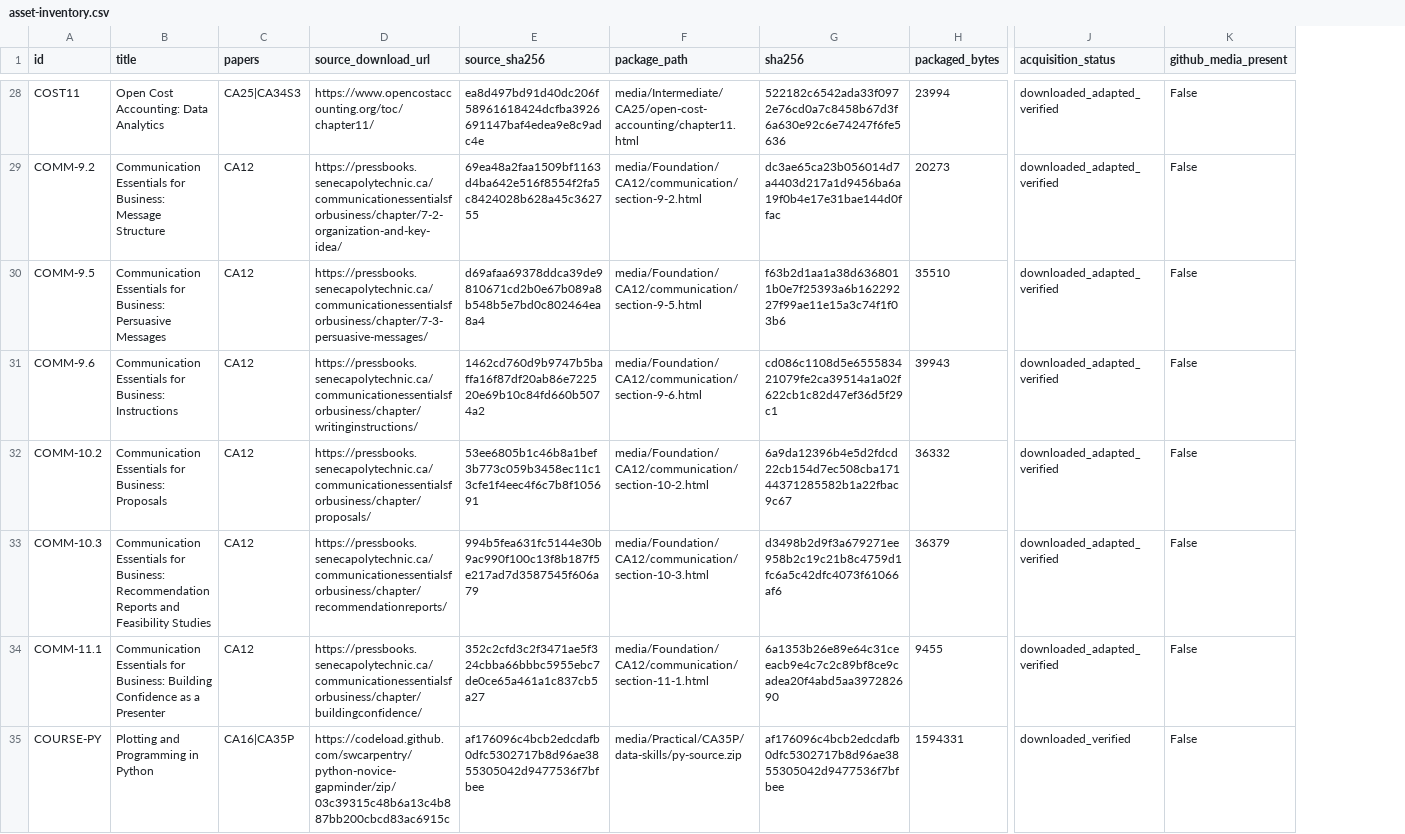
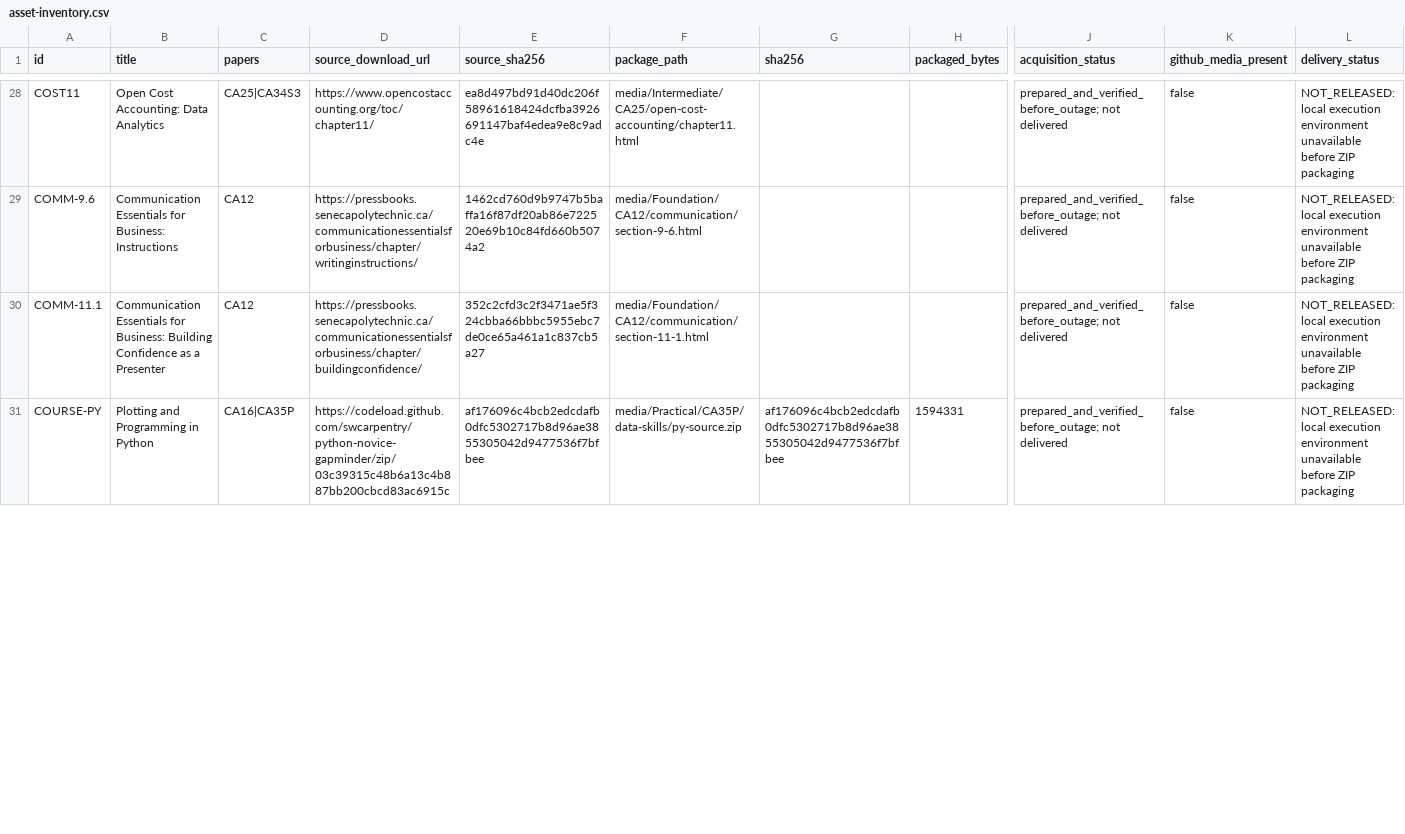
Before and after one commit to StudyMate-N/Certiprep, a CSV file: research-library/kenya-cpa/catalog/asset-inventory.csv, drawn as a sheet; only a part is shown, gaps mark what is left out; removed rows and columns are numbered as before the commit, all else as after; rows hold the shown columns only; the diff covers the shown part only; the diff names each change by its address in the sheet, - before the commit and + after, or states it on an @@ line.

Commit message:
Reconcile final CPA rights decisions and record archive blocked by environment outage

```diff
--- a/research-library/kenya-cpa/catalog/asset-inventory.csv
+++ b/research-library/kenya-cpa/catalog/asset-inventory.csv
+column L (delivery_status), rows 28-31: all NOT_RELEASED: local execution environment unavailable before ZIP packaging
-G28 (sha256): 522182c6542ada33f0972e76cd0a7c8458b67d3f6a630e92c6e74247f6fe5636
+G28 (sha256): (empty)
-H28 (packaged_bytes): 23994
+H28 (packaged_bytes): (empty)
-J28 (acquisition_status): downloaded_adapted_verified
+J28 (acquisition_status): prepared_and_verified_before_outage; not delivered
-K28 (github_media_present): False
+K28 (github_media_present): false
-row 29: COMM-9.2 | Communication Essentials for Business: Message Structure | CA12 | https://pressbooks.senecapolytechnic.ca/communicationessentialsforbusiness/chapter/7-2-organization-and-key-idea/ | 69ea48a2faa1509bf1163d4ba642e516f8554f2fa5c8424028b628a45c362755 | media/Foundation/CA12/communication/section-9-2.html | dc3ae65ca23b056014d7a4403d217a1d9456ba6a19f0b4e17e31bae144d0ffac | 20273 | downloaded_adapted_verified | False
-row 30: COMM-9.5 | Communication Essentials for Business: Persuasive Messages | CA12 | https://pressbooks.senecapolytechnic.ca/communicationessentialsforbusiness/chapter/7-3-persuasive-messages/ | d69afaa69378ddca39de9810671cd2b0e67b089a8b548b5e7bd0c802464ea8a4 | media/Foundation/CA12/communication/section-9-5.html | f63b2d1aa1a38d6368011b0e7f25393a6b16229227f99ae11e15a3c74f1f03b6 | 35510 | downloaded_adapted_verified | False
-G29 (sha256): cd086c1108d5e655583421079fe2ca39514a1a02f622cb1c82d47ef36d5f29c1
+G29 (sha256): (empty)
-H29 (packaged_bytes): 39943
+H29 (packaged_bytes): (empty)
-J29 (acquisition_status): downloaded_adapted_verified
+J29 (acquisition_status): prepared_and_verified_before_outage; not delivered
-K29 (github_media_present): False
+K29 (github_media_present): false
-row 32: COMM-10.2 | Communication Essentials for Business: Proposals | CA12 | https://pressbooks.senecapolytechnic.ca/communicationessentialsforbusiness/chapter/proposals/ | 53ee6805b1c46b8a1bef3b773c059b3458ec11c13cfe1f4eec4f6c7b8f105691 | media/Foundation/CA12/communication/section-10-2.html | 6a9da12396b4e5d2fdcd22cb154d7ec508cba17144371285582b1a22fbac9c67 | 36332 | downloaded_adapted_verified | False
-row 33: COMM-10.3 | Communication Essentials for Business: Recommendation Reports and Feasibility Studies | CA12 | https://pressbooks.senecapolytechnic.ca/communicationessentialsforbusiness/chapter/recommendationreports/ | 994b5fea631fc5144e30b9ac990f100c13f8b187f5e217ad7d3587545f606a79 | media/Foundation/CA12/communication/section-10-3.html | d3498b2d9f3a679271ee958b2c19c21b8c4759d1fc6a5c42dfc4073f61066af6 | 36379 | downloaded_adapted_verified | False
-G30 (sha256): 6a1353b26e89e64c31ceeacb9e4c7c2c89bf8ce9cadea20f4abd5aa397282690
+G30 (sha256): (empty)
-H30 (packaged_bytes): 9455
+H30 (packaged_bytes): (empty)
-J30 (acquisition_status): downloaded_adapted_verified
+J30 (acquisition_status): prepared_and_verified_before_outage; not delivered
-K30:K31 (github_media_present): False
+K30:K31 (github_media_present): false
-J31 (acquisition_status): downloaded_verified
+J31 (acquisition_status): prepared_and_verified_before_outage; not delivered
```
Also changed, not shown: 4 added rows and 82 edited cells elsewhere in this file, research-library/kenya-cpa/catalog/local-archive-sources.csv, research-library/kenya-cpa/session-2026-11-01/catalog/acquisitions.csv, 13 other files.
